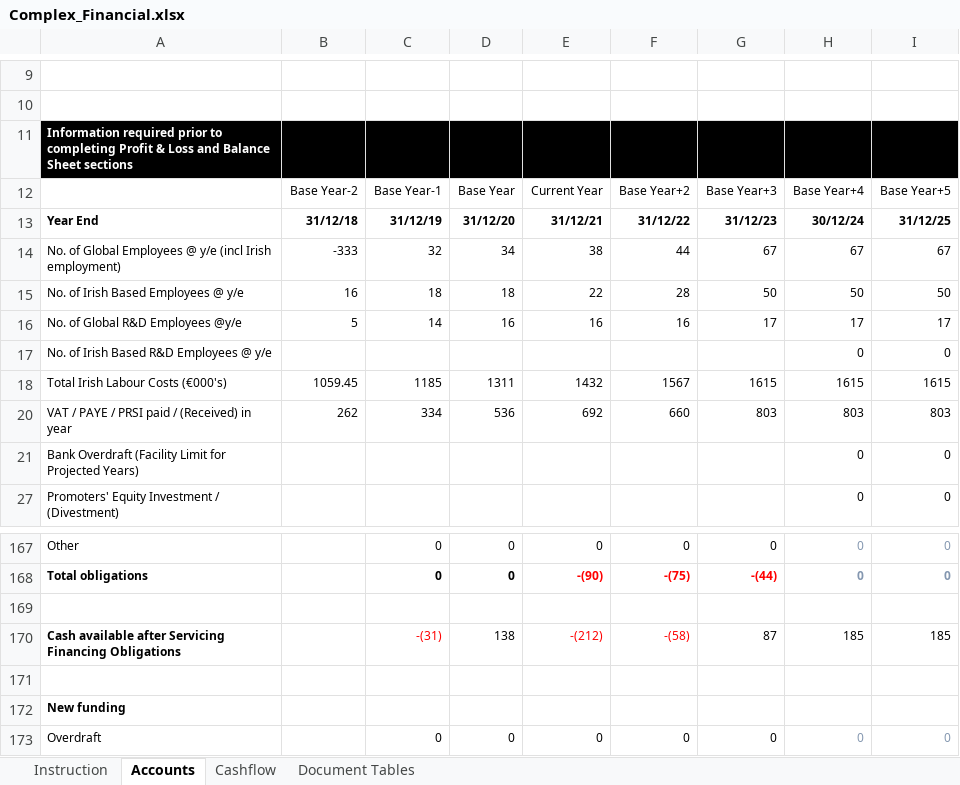
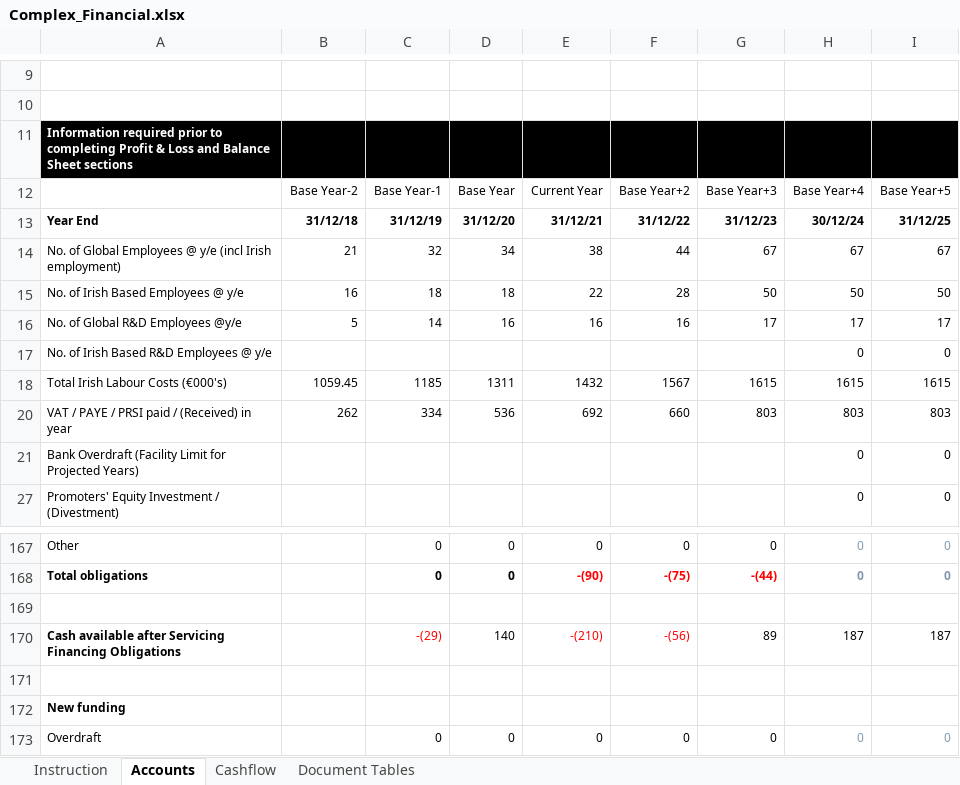
Before and after one commit to firstpartners-net/red-piranha, an Excel workbook: code/src/main/resources/examples/4_complex_excel/Complex_Financial.xlsx, sheet Accounts, drawn as a sheet; only a part is shown, gaps mark what is left out; values as stored, in another font and other column widths than the file's, no borders; charts and pictures and conditional formats not drawn; removed rows and columns are numbered as before the commit, all else as after; the diff covers the shown part only; the diff names each change by its address in the sheet, - before the commit and + after, or states it on an @@ line.

```diff
--- a/code/src/main/resources/examples/4_complex_excel/Complex_Financial.xlsx (sheet Accounts)
+++ b/code/src/main/resources/examples/4_complex_excel/Complex_Financial.xlsx (sheet Accounts)
-B14: -333
+B14: 21
-row 170: Cash available after Servicing Financing Obligations |  | -(31) | 138 | -(212) | -(58) | 87 | 185 | 185
+row 170: Cash available after Servicing Financing Obligations |  | -(29) | 140 | -(210) | -(56) | 89 | 187 | 187
```
Also changed, not shown: 13 added rows, 13 removed rows and 4 edited cells elsewhere in this sheet, sheet Document Tables, 11 other files.
